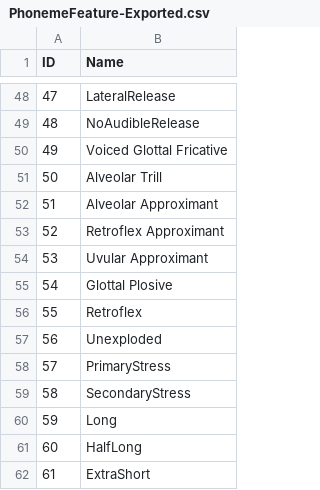
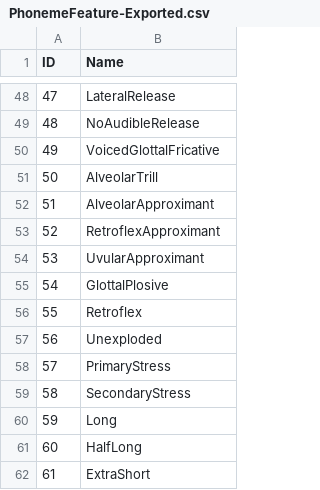
Before and after one commit to NiLuJe/TAL-S1-BDD, a CSV file: data/PhonemeFeature-Exported.csv, drawn as a sheet; only a part is shown, gaps mark what is left out.

```diff
--- a/data/PhonemeFeature-Exported.csv
+++ b/data/PhonemeFeature-Exported.csv
@@ -49,8 +49,8 @@ ID,Name
 48,NoAudibleRelease
-49,"Voiced Glottal Fricative"
-50,"Alveolar Trill"
-51,"Alveolar Approximant"
-52,"Retroflex Approximant"
-53,"Uvular Approximant"
-54,"Glottal Plosive"
+49,VoicedGlottalFricative
+50,AlveolarTrill
+51,AlveolarApproximant
+52,RetroflexApproximant
+53,UvularApproximant
+54,GlottalPlosive
 55,Retroflex
```
Also changed, not shown: data/PhonemeBank-Exported.csv, 1 other file.
